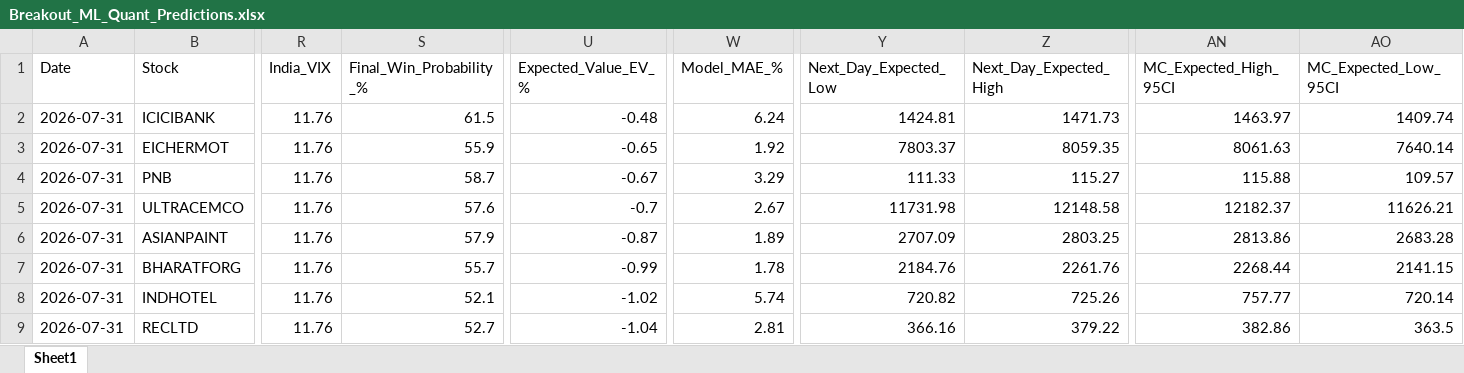
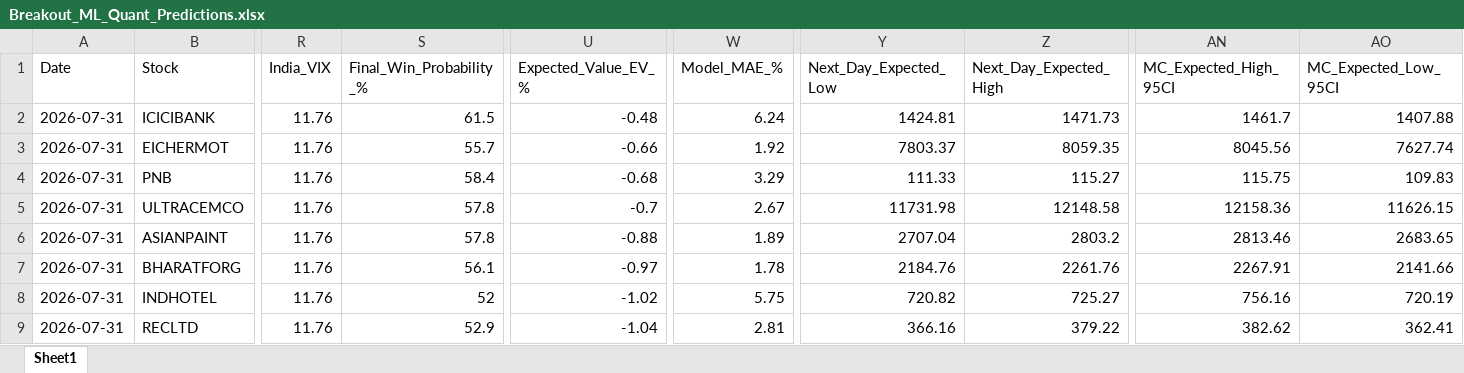
Before and after one commit to chiragkuk24/Final-Stocks, an Excel workbook: Breakout_ML_Quant_Predictions.xlsx, sheet Sheet1, drawn as a sheet; only a part is shown, gaps mark what is left out; values as stored, in another font and other column widths than the file's, no borders; the diff covers the shown part only; the diff names each change by its address in the sheet, - before the commit and + after, or states it on an @@ line.

Commit message:
Add NIFTY 50 and BANK NIFTY 5-Day ML Prediction Engine and Web Forecast Component

```diff
--- a/Breakout_ML_Quant_Predictions.xlsx (sheet Sheet1)
+++ b/Breakout_ML_Quant_Predictions.xlsx (sheet Sheet1)
-AN2 (MC_Expected_High_95CI): 1463.97
+AN2 (MC_Expected_High_95CI): 1461.7
-AO2 (MC_Expected_Low_95CI): 1409.74
+AO2 (MC_Expected_Low_95CI): 1407.88
-S3 (Final_Win_Probability_%): 55.9
+S3 (Final_Win_Probability_%): 55.7
-U3 (Expected_Value_EV_%): -0.65
+U3 (Expected_Value_EV_%): -0.66
-AN3 (MC_Expected_High_95CI): 8061.63
+AN3 (MC_Expected_High_95CI): 8045.56
-AO3 (MC_Expected_Low_95CI): 7640.14
+AO3 (MC_Expected_Low_95CI): 7627.74
-S4 (Final_Win_Probability_%): 58.7
+S4 (Final_Win_Probability_%): 58.4
-U4 (Expected_Value_EV_%): -0.67
+U4 (Expected_Value_EV_%): -0.68
-AN4 (MC_Expected_High_95CI): 115.88
+AN4 (MC_Expected_High_95CI): 115.75
-AO4 (MC_Expected_Low_95CI): 109.57
+AO4 (MC_Expected_Low_95CI): 109.83
-S5 (Final_Win_Probability_%): 57.6
+S5 (Final_Win_Probability_%): 57.8
-AN5 (MC_Expected_High_95CI): 12182.37
+AN5 (MC_Expected_High_95CI): 12158.36
-AO5 (MC_Expected_Low_95CI): 11626.21
+AO5 (MC_Expected_Low_95CI): 11626.15
-S6 (Final_Win_Probability_%): 57.9
+S6 (Final_Win_Probability_%): 57.8
-U6 (Expected_Value_EV_%): -0.87
+U6 (Expected_Value_EV_%): -0.88
-Y6 (Next_Day_Expected_Low): 2707.09
+Y6 (Next_Day_Expected_Low): 2707.04
-Z6 (Next_Day_Expected_High): 2803.25
+Z6 (Next_Day_Expected_High): 2803.2
-AN6 (MC_Expected_High_95CI): 2813.86
+AN6 (MC_Expected_High_95CI): 2813.46
-AO6 (MC_Expected_Low_95CI): 2683.28
+AO6 (MC_Expected_Low_95CI): 2683.65
-S7 (Final_Win_Probability_%): 55.7
+S7 (Final_Win_Probability_%): 56.1
-U7 (Expected_Value_EV_%): -0.99
+U7 (Expected_Value_EV_%): -0.97
-AN7 (MC_Expected_High_95CI): 2268.44
+AN7 (MC_Expected_High_95CI): 2267.91
-AO7 (MC_Expected_Low_95CI): 2141.15
+AO7 (MC_Expected_Low_95CI): 2141.66
-S8 (Final_Win_Probability_%): 52.1
+S8 (Final_Win_Probability_%): 52
-W8 (Model_MAE_%): 5.74
+W8 (Model_MAE_%): 5.75
-Z8 (Next_Day_Expected_High): 725.26
+Z8 (Next_Day_Expected_High): 725.27
-AN8 (MC_Expected_High_95CI): 757.77
+AN8 (MC_Expected_High_95CI): 756.16
-AO8 (MC_Expected_Low_95CI): 720.14
+AO8 (MC_Expected_Low_95CI): 720.19
-S9 (Final_Win_Probability_%): 52.7
+S9 (Final_Win_Probability_%): 52.9
-AN9 (MC_Expected_High_95CI): 382.86
+AN9 (MC_Expected_High_95CI): 382.62
-AO9 (MC_Expected_Low_95CI): 363.5
+AO9 (MC_Expected_Low_95CI): 362.41
```
Also changed, not shown: 1 added row, 1 removed row and 57 edited cells elsewhere in this sheet, 6 other files.
